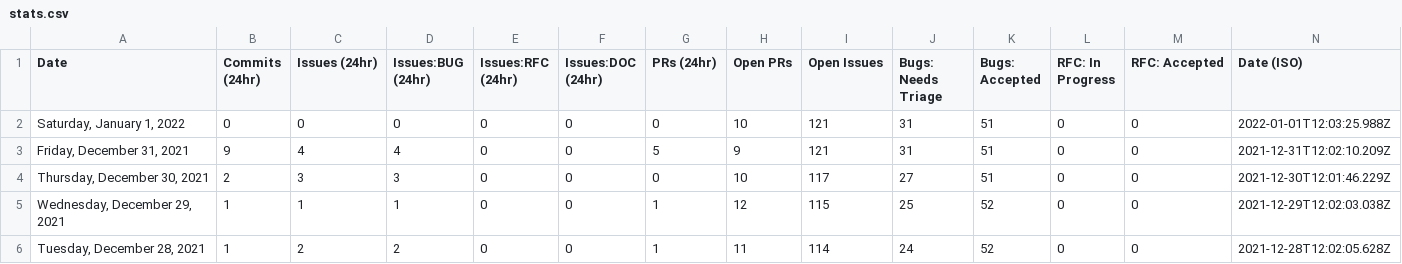
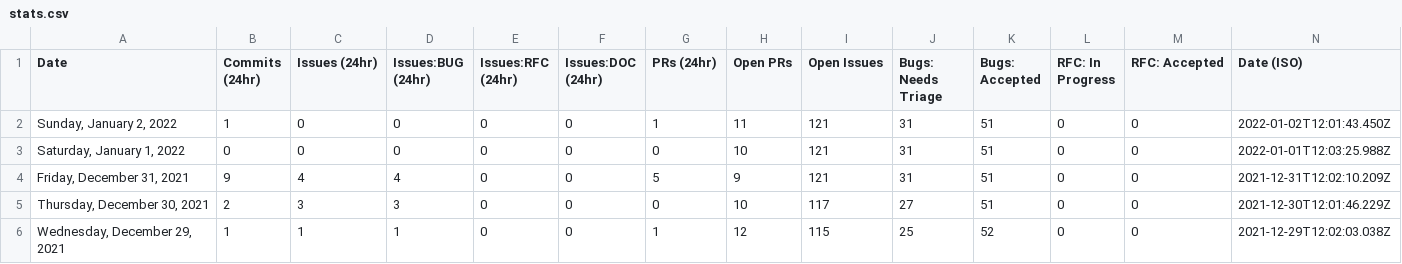
Before and after one commit to Goldfarbof/astro, a CSV file: scripts/stats/stats.csv, drawn as a sheet; only a part is shown; the shorter side is filled out with more unchanged rows; the diff names each change by its address in the sheet, - before the commit and + after, or states it on an @@ line.

```diff
--- a/scripts/stats/stats.csv
+++ b/scripts/stats/stats.csv
+row 2: Sunday, January 2, 2022 | 1 | 0 | 0 | 0 | 0 | 1 | 11 | 121 | 31 | 51 | 0 | 0 | 2022-01-02T12:01:43.450Z
```
